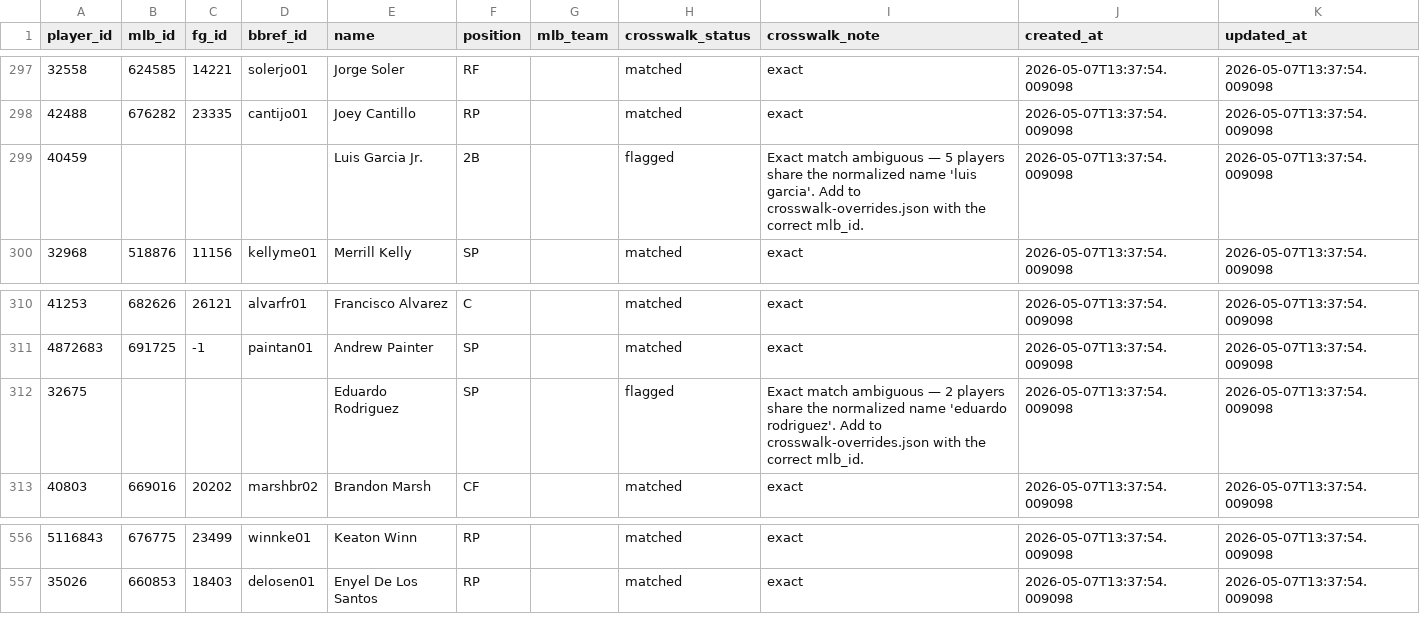
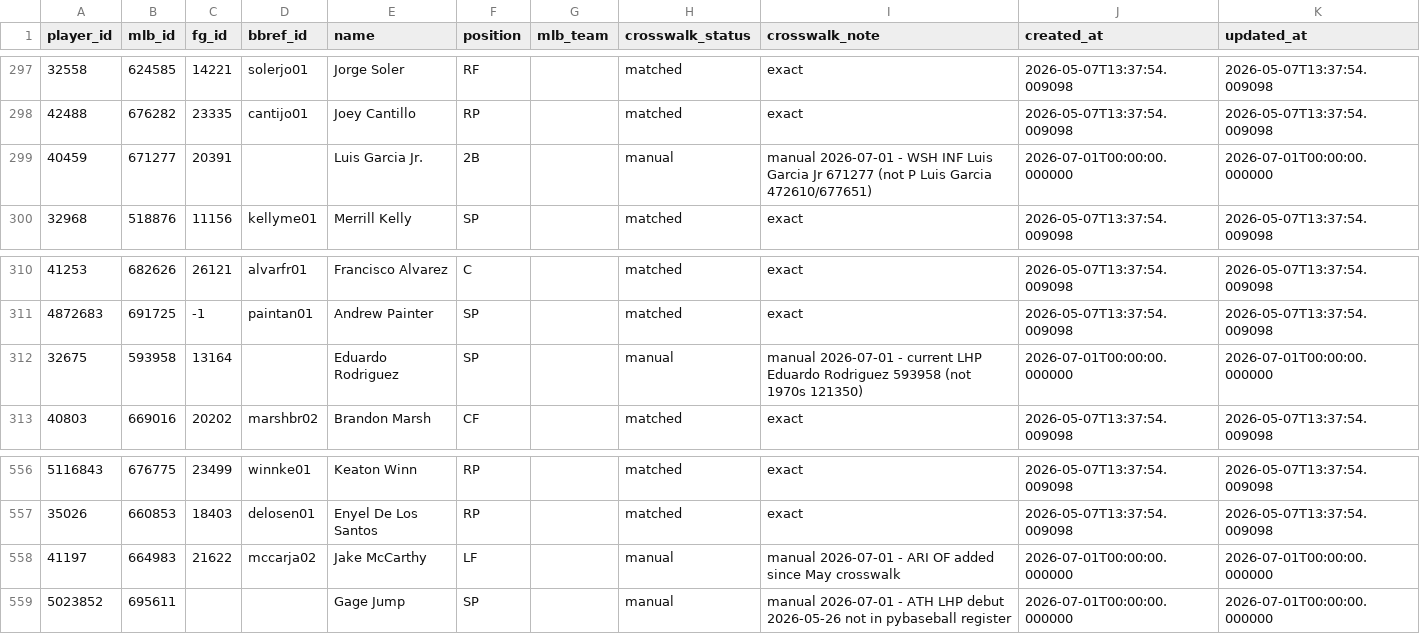
Before and after one commit to nickguarriello/pitch-slap, a CSV file: data/player-crosswalk.csv, drawn as a sheet; only a part is shown, gaps mark what is left out.

```diff
--- a/data/player-crosswalk.csv
+++ b/data/player-crosswalk.csv
@@ -298,3 +298,3 @@ player_id,mlb_id,fg_id,bbref_id,name,position,mlb_team,crosswalk_status,crosswal
 42488,676282,23335,cantijo01,Joey Cantillo,RP,,matched,exact,2026-05-07T13:37:54.009098,2026-05-07T13:37:54.009098
-40459,,,,Luis Garcia Jr.,2B,,flagged,Exact match ambiguous — 5 players share the normalized name 'luis garcia'. Add to crosswalk-overrides.json with the correct mlb_id.,2026-05-07T13:37:54.009098,2026-05-07T13:37:54.009098
+40459,671277,20391,,Luis Garcia Jr.,2B,,manual,manual 2026-07-01 - WSH INF Luis Garcia Jr 671277 (not P Luis Garcia 472610/677651),2026-07-01T00:00:00.000000,2026-07-01T00:00:00.000000
 32968,518876,11156,kellyme01,Merrill Kelly,SP,,matched,exact,2026-05-07T13:37:54.009098,2026-05-07T13:37:54.009098
@@ -311,3 +311,3 @@ player_id,mlb_id,fg_id,bbref_id,name,position,mlb_team,crosswalk_status,crosswal
 4872683,691725,-1,paintan01,Andrew Painter,SP,,matched,exact,2026-05-07T13:37:54.009098,2026-05-07T13:37:54.009098
-32675,,,,Eduardo Rodriguez,SP,,flagged,Exact match ambiguous — 2 players share the normalized name 'eduardo rodriguez'. Add to crosswalk-overrides.json with the correct mlb_id.,2026-05-07T13:37:54.009098,2026-05-07T13:37:54.009098
+32675,593958,13164,,Eduardo Rodriguez,SP,,manual,manual 2026-07-01 - current LHP Eduardo Rodriguez 593958 (not 1970s 121350),2026-07-01T00:00:00.000000,2026-07-01T00:00:00.000000
 40803,669016,20202,marshbr02,Brandon Marsh,CF,,matched,exact,2026-05-07T13:37:54.009098,2026-05-07T13:37:54.009098
@@ -557 +557,3 @@ player_id,mlb_id,fg_id,bbref_id,name,position,mlb_team,crosswalk_status,crosswal
 35026,660853,18403,delosen01,Enyel De Los Santos,RP,,matched,exact,2026-05-07T13:37:54.009098,2026-05-07T13:37:54.009098
+41197,664983,21622,mccarja02,Jake McCarthy,LF,,manual,manual 2026-07-01 - ARI OF added since May crosswalk,2026-07-01T00:00:00.000000,2026-07-01T00:00:00.000000
+5023852,695611,,,Gage Jump,SP,,manual,manual 2026-07-01 - ATH LHP debut 2026-05-26 not in pybaseball register,2026-07-01T00:00:00.000000,2026-07-01T00:00:00.000000
```
Also changed, not shown: 2 other files.
